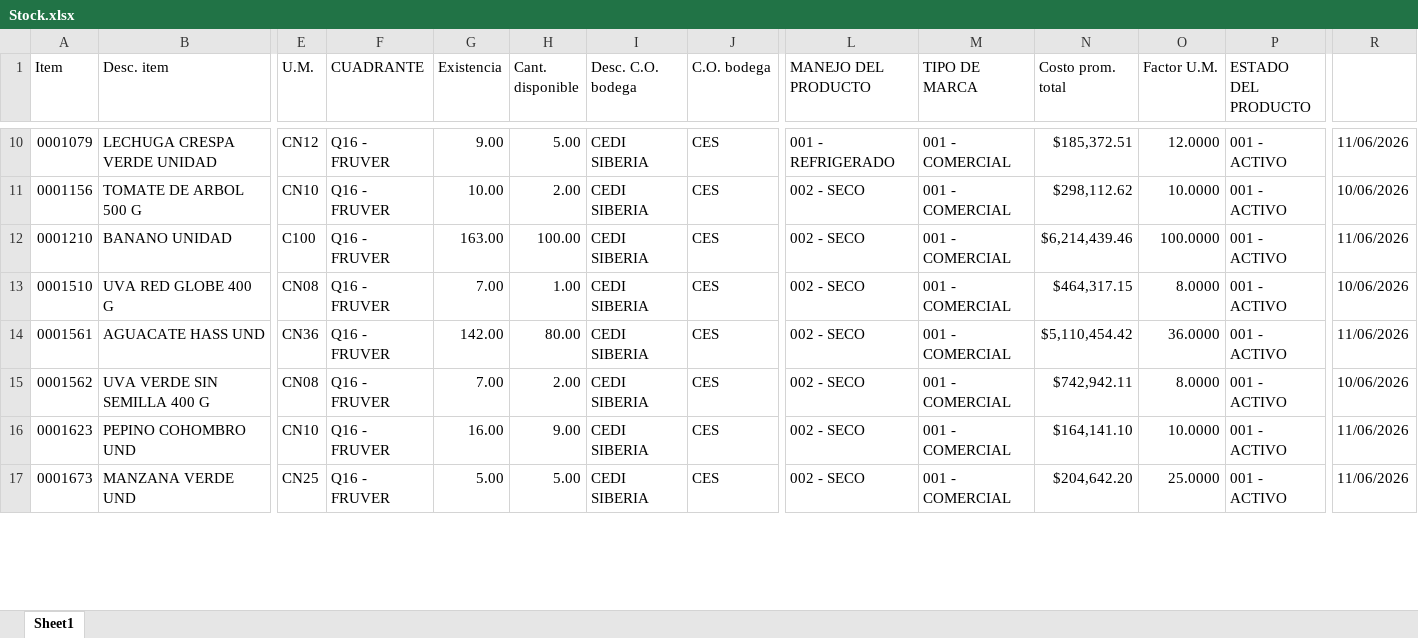
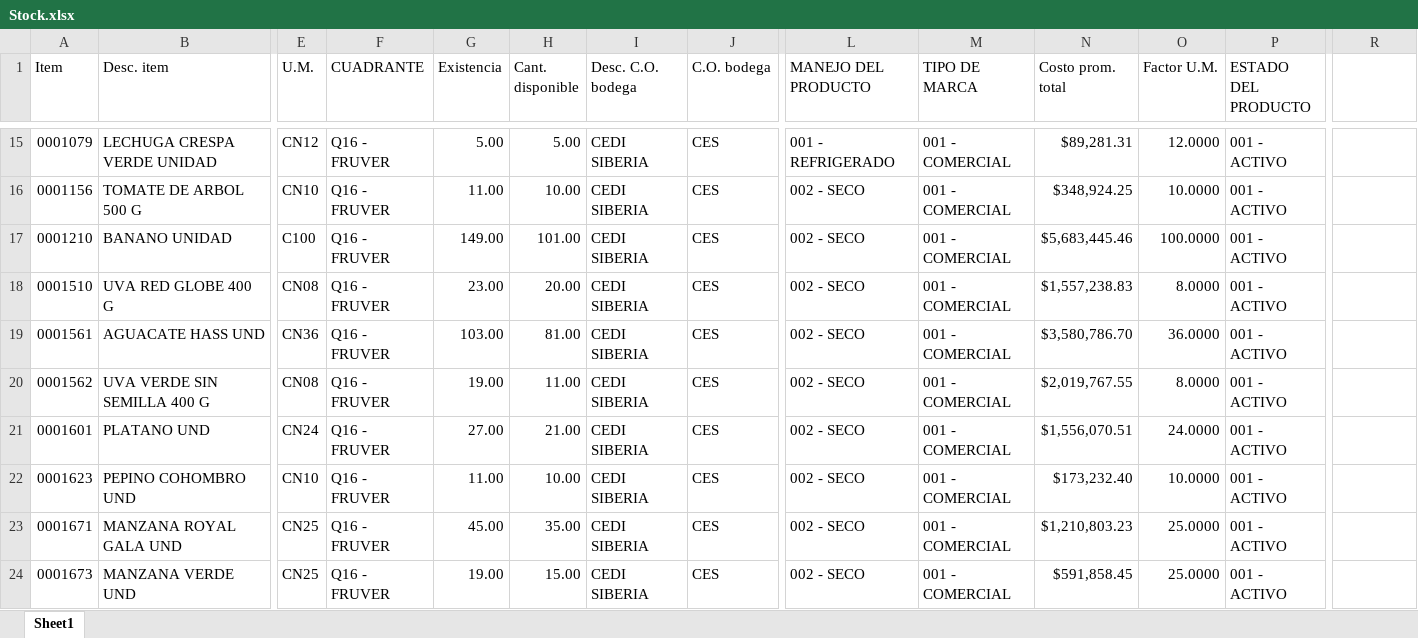
Before and after one commit to danielpachong14-cell/Maestro_abastecimiento_fruver, an Excel workbook: Input/Stock.xlsx, sheet Sheet1, drawn as a sheet; only a part is shown, gaps mark what is left out; values as stored, in another font and other column widths than the file's, no cell formats; addresses are those after the commit; rows hold the shown columns only; the diff covers the shown part only; the diff names each change by its address in the sheet, - before the commit and + after, or states it on an @@ line.

```diff
--- a/Input/Stock.xlsx (sheet Sheet1)
+++ b/Input/Stock.xlsx (sheet Sheet1)
-G15 (Existencia): 9.00
+G15 (Existencia): 5.00
-N15 (Costo prom. total): $185,372.51
+N15 (Costo prom. total): $89,281.31
-R15: 11/06/2026
+R15: (empty)
-G16 (Existencia): 10.00
+G16 (Existencia): 11.00
-H16 (Cant. disponible): 2.00
+H16 (Cant. disponible): 10.00
-N16 (Costo prom. total): $298,112.62
+N16 (Costo prom. total): $348,924.25
-R16: 10/06/2026
+R16: (empty)
-G17 (Existencia): 163.00
+G17 (Existencia): 149.00
-H17 (Cant. disponible): 100.00
+H17 (Cant. disponible): 101.00
-N17 (Costo prom. total): $6,214,439.46
+N17 (Costo prom. total): $5,683,445.46
-R17: 11/06/2026
+R17: (empty)
-G18 (Existencia): 7.00
+G18 (Existencia): 23.00
-H18 (Cant. disponible): 1.00
+H18 (Cant. disponible): 20.00
-N18 (Costo prom. total): $464,317.15
+N18 (Costo prom. total): $1,557,238.83
-R18: 10/06/2026
+R18: (empty)
-G19 (Existencia): 142.00
+G19 (Existencia): 103.00
-H19 (Cant. disponible): 80.00
+H19 (Cant. disponible): 81.00
-N19 (Costo prom. total): $5,110,454.42
+N19 (Costo prom. total): $3,580,786.70
-R19: 11/06/2026
+R19: (empty)
-G20 (Existencia): 7.00
+G20 (Existencia): 19.00
-H20 (Cant. disponible): 2.00
+H20 (Cant. disponible): 11.00
-N20 (Costo prom. total): $742,942.11
+N20 (Costo prom. total): $2,019,767.55
-R20: 10/06/2026
+R20: (empty)
+row 21: 0001601 | PLATANO UND | CN24 | Q16 - FRUVER | 27.00 | 21.00 | CEDI SIBERIA | CES | 002 - SECO | 001 - COMERCIAL | $1,556,070.51 | 24.0000 | 001 - ACTIVO
-G22 (Existencia): 16.00
+G22 (Existencia): 11.00
-H22 (Cant. disponible): 9.00
+H22 (Cant. disponible): 10.00
-N22 (Costo prom. total): $164,141.10
+N22 (Costo prom. total): $173,232.40
-R22: 11/06/2026
+R22: (empty)
+row 23: 0001671 | MANZANA ROYAL GALA UND | CN25 | Q16 - FRUVER | 45.00 | 35.00 | CEDI SIBERIA | CES | 002 - SECO | 001 - COMERCIAL | $1,210,803.23 | 25.0000 | 001 - ACTIVO
-G24 (Existencia): 5.00
+G24 (Existencia): 19.00
-H24 (Cant. disponible): 5.00
+H24 (Cant. disponible): 15.00
-N24 (Costo prom. total): $204,642.20
+N24 (Costo prom. total): $591,858.45
-R24: 11/06/2026
+R24: (empty)
```
Also changed, not shown: 11 added rows, 2 removed rows and 88 edited cells elsewhere in this sheet, cell formats, Input/DB_Portafolio Fruver.xlsx, Input/DB_Tiendas Por itmes y portafolio.xlsx, 4 other files.
